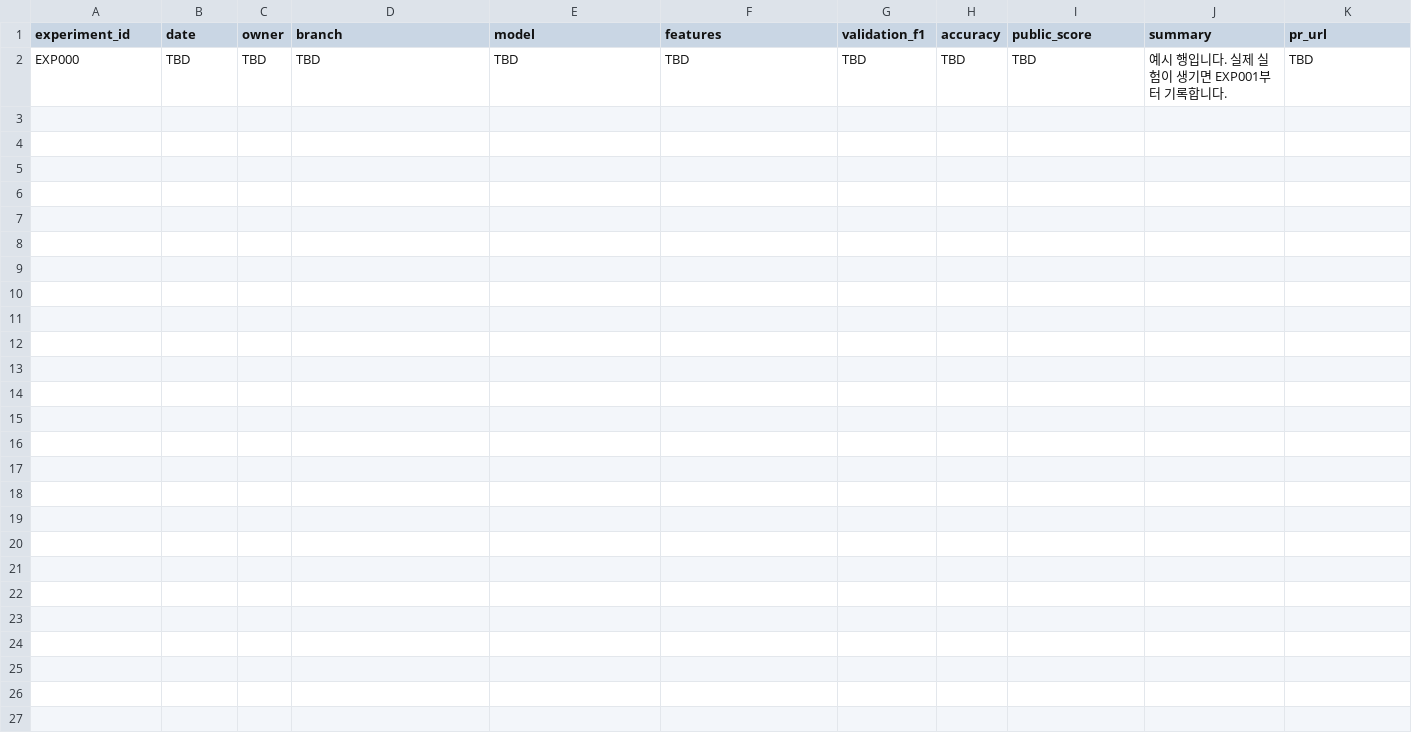
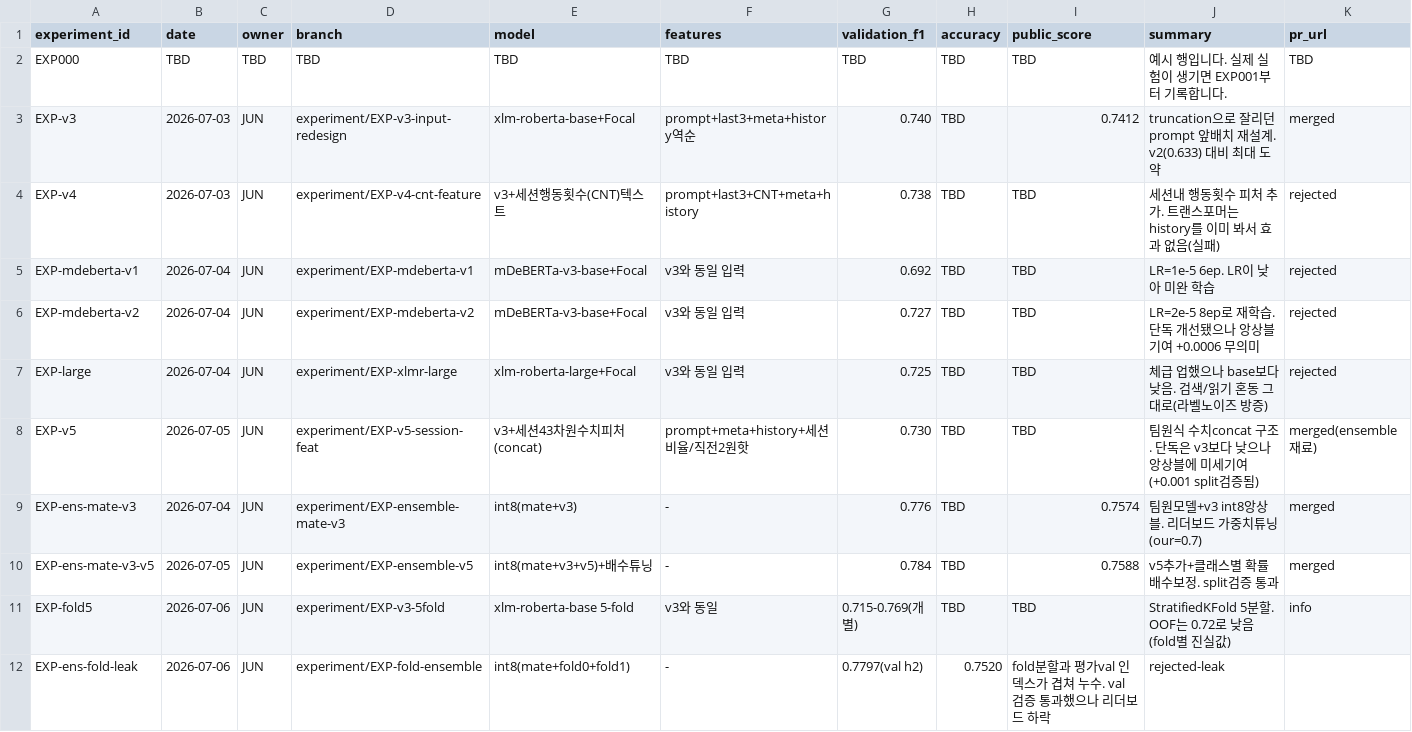
Before and after one commit to Kim3719/AI-Agent-Dacon-2026, a CSV file: experiments/experiment_log.csv, drawn as a sheet.

Commit message:
exp: JUN 실험 10건 기록 추가

```diff
--- a/experiments/experiment_log.csv
+++ b/experiments/experiment_log.csv
@@ -2 +2,11 @@ experiment_id,date,owner,branch,model,features,validation_f1,accuracy,public_sco
 EXP000,TBD,TBD,TBD,TBD,TBD,TBD,TBD,TBD,예시 행입니다. 실제 실험이 생기면 EXP001부터 기록합니다.,TBD
+EXP-v3,2026-07-03,JUN,experiment/EXP-v3-input-redesign,xlm-roberta-base+Focal,prompt+last3+meta+history역순,0.740,TBD,0.7412,truncation으로 잘리던 prompt 앞배치 재설계. v2(0.633) 대비 최대 도약,merged
+EXP-v4,2026-07-03,JUN,experiment/EXP-v4-cnt-feature,v3+세션행동횟수(CNT)텍스트,prompt+last3+CNT+meta+history,0.738,TBD,TBD,세션내 행동횟수 피처 추가. 트랜스포머는 history를 이미 봐서 효과 없음(실패),rejected
+EXP-mdeberta-v1,2026-07-04,JUN,experiment/EXP-mdeberta-v1,mDeBERTa-v3-base+Focal,v3와 동일 입력,0.692,TBD,TBD,LR=1e-5 6ep. LR이 낮아 미완 학습,rejected
+EXP-mdeberta-v2,2026-07-04,JUN,experiment/EXP-mdeberta-v2,mDeBERTa-v3-base+Focal,v3와 동일 입력,0.727,TBD,TBD,LR=2e-5 8ep로 재학습. 단독 개선됐으나 앙상블 기여 +0.0006 무의미,rejected
+EXP-large,2026-07-04,JUN,experiment/EXP-xlmr-large,xlm-roberta-large+Focal,v3와 동일 입력,0.725,TBD,TBD,체급 업했으나 base보다 낮음. 검색/읽기 혼동 그대로(라벨노이즈 방증),rejected
+EXP-v5,2026-07-05,JUN,experiment/EXP-v5-session-feat,v3+세션43차원수치피처(concat),prompt+meta+history+세션비율/직전2원핫,0.730,TBD,TBD,팀원식 수치concat 구조. 단독은 v3보다 낮으나 앙상블에 미세기여(+0.001 split검증됨),merged(ensemble재료)
+EXP-ens-mate-v3,2026-07-04,JUN,experiment/EXP-ensemble-mate-v3,int8(mate+v3),-,0.776,TBD,0.7574,팀원모델+v3 int8앙상블. 리더보드 가중치튜닝(our=0.7),merged
+EXP-ens-mate-v3-v5,2026-07-05,JUN,experiment/EXP-ensemble-v5,int8(mate+v3+v5)+배수튜닝,-,0.784,TBD,0.7588,v5추가+클래스별 확률배수보정. split검증 통과,merged
+EXP-fold5,2026-07-06,JUN,experiment/EXP-v3-5fold,xlm-roberta-base 5-fold,v3와 동일,0.715-0.769(개별),TBD,TBD,StratifiedKFold 5분할. OOF는 0.72로 낮음(fold별 진실값),info
+EXP-ens-fold-leak,2026-07-06,JUN,experiment/EXP-fold-ensemble,int8(mate+fold0+fold1),-,0.7797(val h2),0.7520,fold분할과 평가val 인덱스가 겹쳐 누수. val 검증 통과했으나 리더보드 하락,rejected-leak
```
